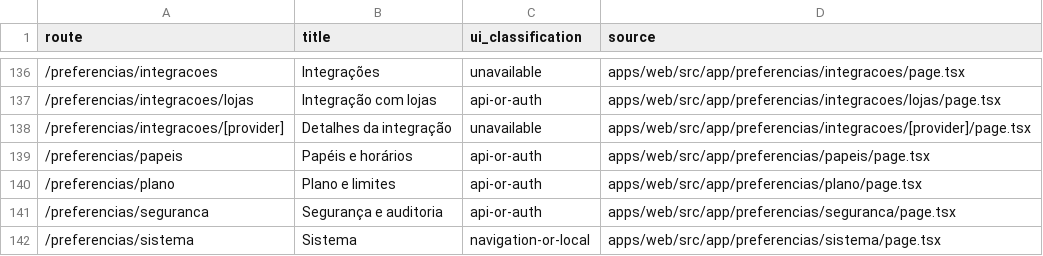
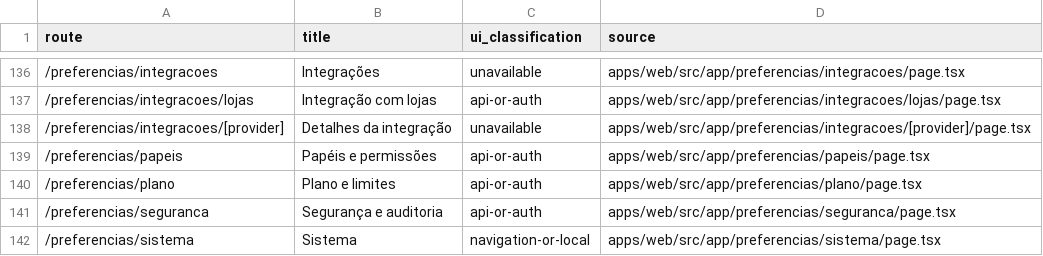
Before and after one commit to avilaops/erp-next, a CSV file: docs/FRONTEND-ROUTE-STATES.csv, drawn as a sheet; only a part is shown, gaps mark what is left out.

```diff
--- a/docs/FRONTEND-ROUTE-STATES.csv
+++ b/docs/FRONTEND-ROUTE-STATES.csv
@@ -138,3 +138,3 @@ route,title,ui_classification,source
 "/preferencias/integracoes/[provider]","Detalhes da integração","unavailable","apps/web/src/app/preferencias/integracoes/[provider]/page.tsx"
-"/preferencias/papeis","Papéis e horários","api-or-auth","apps/web/src/app/preferencias/papeis/page.tsx"
+"/preferencias/papeis","Papéis e permissões","api-or-auth","apps/web/src/app/preferencias/papeis/page.tsx"
 "/preferencias/plano","Plano e limites","api-or-auth","apps/web/src/app/preferencias/plano/page.tsx"
```
Also changed, not shown: 1 other file.
